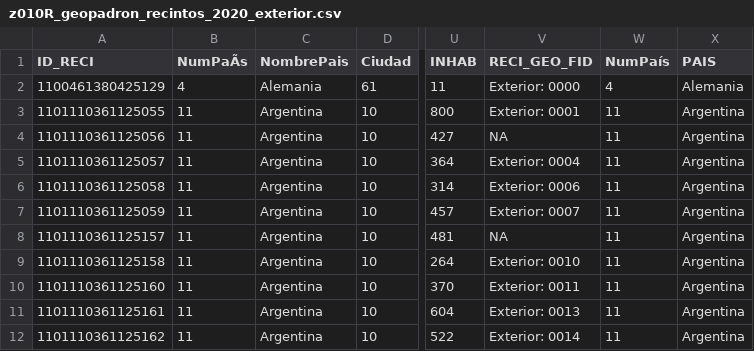
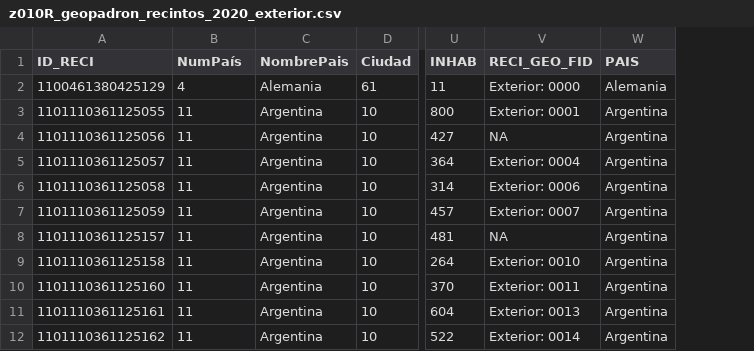
Before and after one commit to EBol20/elec-bol20, a CSV file: elec_bol20/datos_1_intermedios/2020/z010R_geopadron_recintos_2020_exterior.csv, drawn as a sheet; only a part is shown, gaps mark what is left out; the diff names each change by its address in the sheet, - before the commit and + after, or states it on an @@ line.

Commit message:
MAX: ADDED MESA - testfiles

```diff
--- a/elec_bol20/datos_1_intermedios/2020/z010R_geopadron_recintos_2020_exterior.csv
+++ b/elec_bol20/datos_1_intermedios/2020/z010R_geopadron_recintos_2020_exterior.csv
-column W (NumPaís), rows 2-12: 4 | 11 | 11 | 11 | 11 | 11 | 11 | 11 | 11 | 11 | 11
-B1: NumPaÃs
+B1: NumPaís
```
Also changed, not shown: 10 other files.
